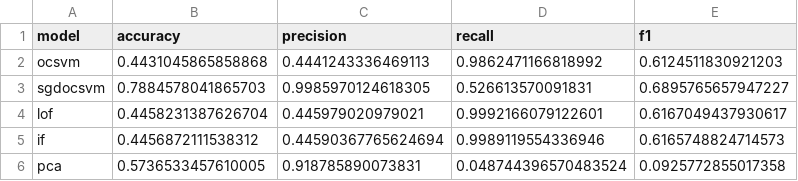
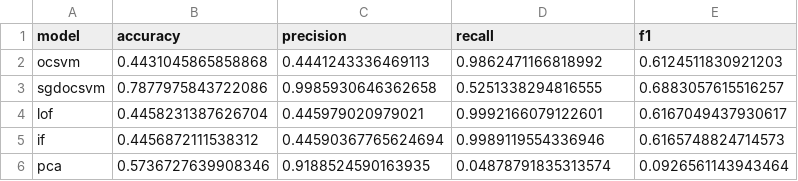
Before and after one commit to ElvinLit/ssl-ids, a CSV file: result/CIC-IDS-2017/results_cic_ids_2017_fri_portscan.csv, drawn as a sheet.

```diff
--- a/result/CIC-IDS-2017/results_cic_ids_2017_fri_portscan.csv
+++ b/result/CIC-IDS-2017/results_cic_ids_2017_fri_portscan.csv
@@ -2,5 +2,5 @@ model,accuracy,precision,recall,f1
 ocsvm,0.4431045865858868,0.4441243336469113,0.9862471166818992,0.6124511830921203
-sgdocsvm,0.7884578041865703,0.9985970124618305,0.526613570091831,0.6895765657947227
+sgdocsvm,0.7877975843722086,0.9985930646362658,0.5251338294816555,0.6883057615516257
 lof,0.4458231387626704,0.445979020979021,0.9992166079122601,0.6167049437930617
 if,0.4456872111538312,0.44590367765624694,0.9989119554336946,0.6165748824714573
-pca,0.5736533457610005,0.918785890073831,0.048744396570483524,0.0925772855017358
+pca,0.5736727639908346,0.9188524590163935,0.04878791835313574,0.0926561143943464
```
Also changed, not shown: result/CIC-IDS-2017/results_cic_ids_2017_fri_botnet.csv, result/CIC-IDS-2017/results_cic_ids_2017_fri_ddos.csv, 6 other files.
